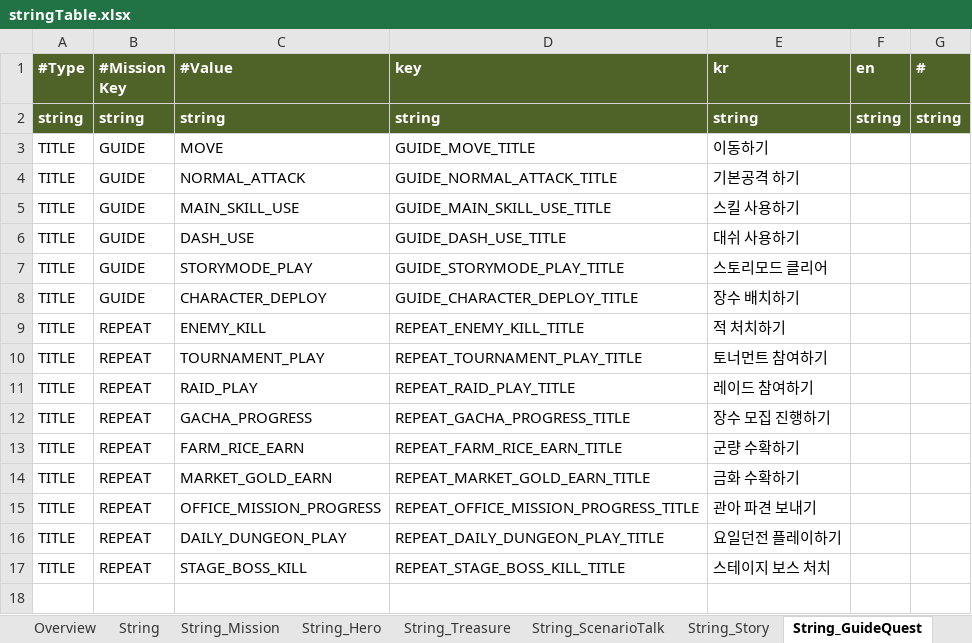
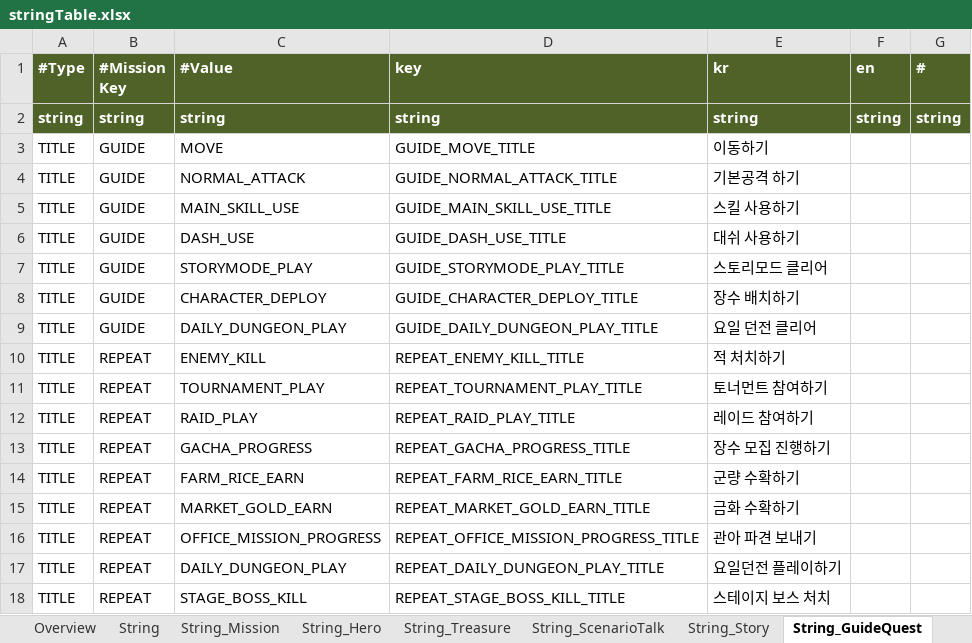
Before and after one commit to Roksan4614/ThreeKingdoms, an Excel workbook: ExcelToJSONConverter/excel/stringTable.xlsx, sheet String_GuideQuest, drawn as a sheet; values as stored, in another font and other column widths than the file's, no borders; the diff names each change by its address in the sheet, - before the commit and + after, or states it on an @@ line.

```diff
--- a/ExcelToJSONConverter/excel/stringTable.xlsx (sheet String_GuideQuest)
+++ b/ExcelToJSONConverter/excel/stringTable.xlsx (sheet String_GuideQuest)
+row 9: TITLE | GUIDE | DAILY_DUNGEON_PLAY | GUIDE_DAILY_DUNGEON_PLAY_TITLE | 요일 던전 클리어
```
Also changed, not shown: ExcelToJSONConverter/excel/guideQuest.xlsx, 15 other files.
